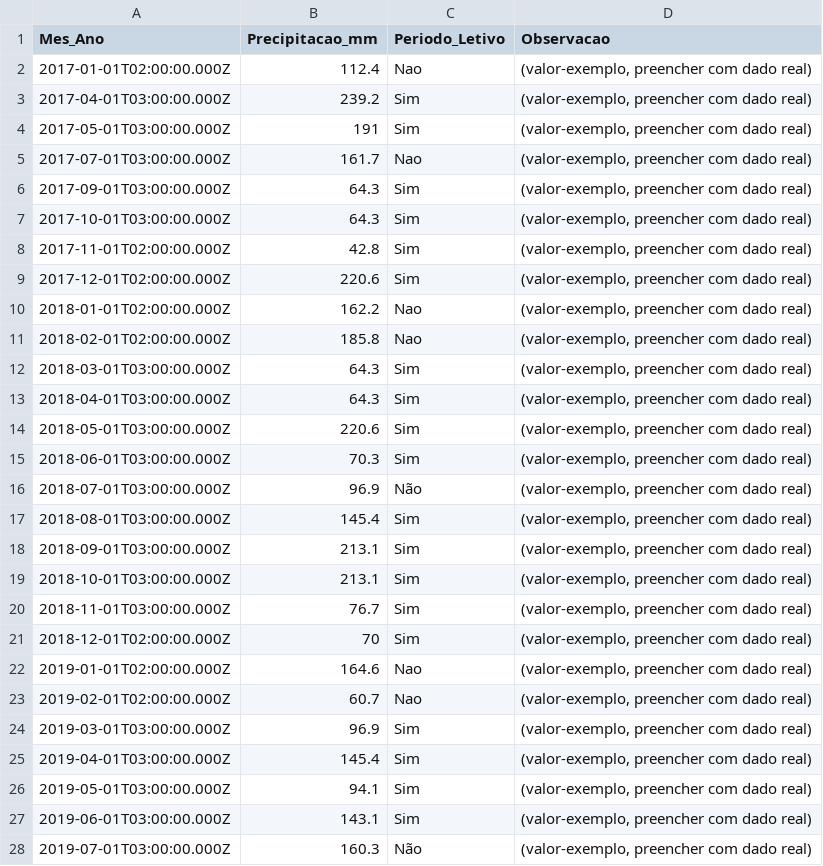
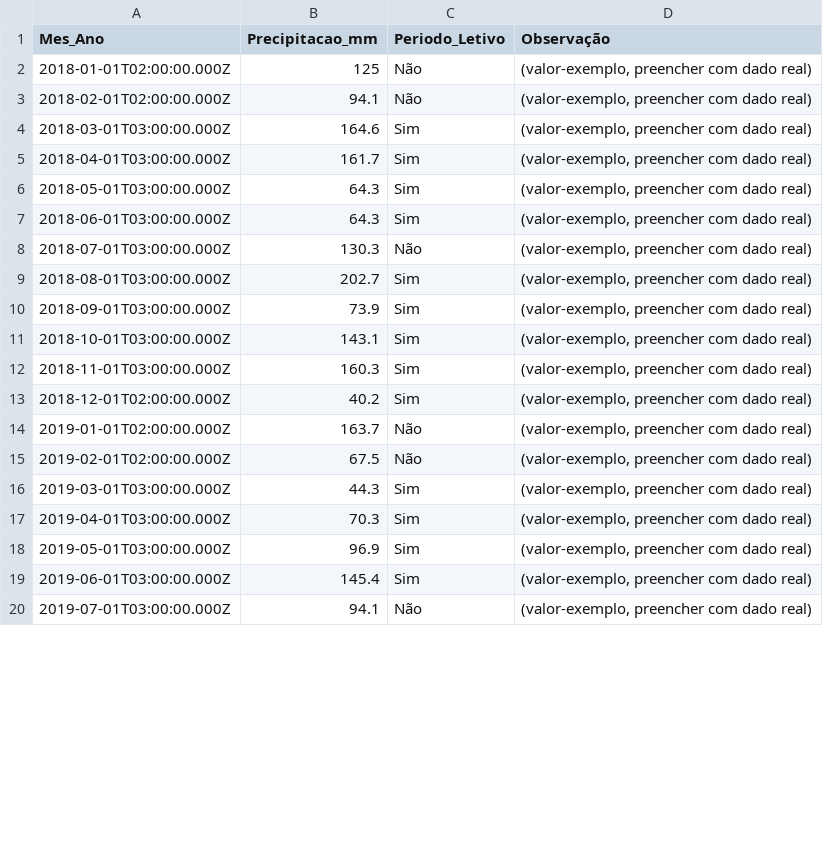
Before and after one commit to adinailson88/malha-previsao-chamados, a CSV file: dados_csv/contexto_sazonal.csv, drawn as a sheet; only a part is shown; the diff covers the shown part only.

```diff
--- a/dados_csv/contexto_sazonal.csv
+++ b/dados_csv/contexto_sazonal.csv
@@ -1,28 +1,20 @@
-Mes_Ano,Precipitacao_mm,Periodo_Letivo,Observacao
-2017-01-01T02:00:00.000Z,112.4,Nao,"(valor-exemplo, preencher com dado real)"
-2017-04-01T03:00:00.000Z,239.2,Sim,"(valor-exemplo, preencher com dado real)"
-2017-05-01T03:00:00.000Z,191,Sim,"(valor-exemplo, preencher com dado real)"
-2017-07-01T03:00:00.000Z,161.7,Nao,"(valor-exemplo, preencher com dado real)"
-2017-09-01T03:00:00.000Z,64.3,Sim,"(valor-exemplo, preencher com dado real)"
-2017-10-01T03:00:00.000Z,64.3,Sim,"(valor-exemplo, preencher com dado real)"
-2017-11-01T02:00:00.000Z,42.8,Sim,"(valor-exemplo, preencher com dado real)"
-2017-12-01T02:00:00.000Z,220.6,Sim,"(valor-exemplo, preencher com dado real)"
-2018-01-01T02:00:00.000Z,162.2,Nao,"(valor-exemplo, preencher com dado real)"
-2018-02-01T02:00:00.000Z,185.8,Nao,"(valor-exemplo, preencher com dado real)"
-2018-03-01T03:00:00.000Z,64.3,Sim,"(valor-exemplo, preencher com dado real)"
-2018-04-01T03:00:00.000Z,64.3,Sim,"(valor-exemplo, preencher com dado real)"
-2018-05-01T03:00:00.000Z,220.6,Sim,"(valor-exemplo, preencher com dado real)"
-2018-06-01T03:00:00.000Z,70.3,Sim,"(valor-exemplo, preencher com dado real)"
-2018-07-01T03:00:00.000Z,96.9,Não,"(valor-exemplo, preencher com dado real)"
-2018-08-01T03:00:00.000Z,145.4,Sim,"(valor-exemplo, preencher com dado real)"
-2018-09-01T03:00:00.000Z,213.1,Sim,"(valor-exemplo, preencher com dado real)"
-2018-10-01T03:00:00.000Z,213.1,Sim,"(valor-exemplo, preencher com dado real)"
-2018-11-01T03:00:00.000Z,76.7,Sim,"(valor-exemplo, preencher com dado real)"
-2018-12-01T02:00:00.000Z,70,Sim,"(valor-exemplo, preencher com dado real)"
-2019-01-01T02:00:00.000Z,164.6,Nao,"(valor-exemplo, preencher com dado real)"
-2019-02-01T02:00:00.000Z,60.7,Nao,"(valor-exemplo, preencher com dado real)"
-2019-03-01T03:00:00.000Z,96.9,Sim,"(valor-exemplo, preencher com dado real)"
-2019-04-01T03:00:00.000Z,145.4,Sim,"(valor-exemplo, preencher com dado real)"
-2019-05-01T03:00:00.000Z,94.1,Sim,"(valor-exemplo, preencher com dado real)"
-2019-06-01T03:00:00.000Z,143.1,Sim,"(valor-exemplo, preencher com dado real)"
-2019-07-01T03:00:00.000Z,160.3,Não,"(valor-exemplo, preencher com dado real)"
+Mes_Ano,Precipitacao_mm,Periodo_Letivo,Observação
+2018-01-01T02:00:00.000Z,125,Não,"(valor-exemplo, preencher com dado real)"
+2018-02-01T02:00:00.000Z,94.1,Não,"(valor-exemplo, preencher com dado real)"
+2018-03-01T03:00:00.000Z,164.6,Sim,"(valor-exemplo, preencher com dado real)"
+2018-04-01T03:00:00.000Z,161.7,Sim,"(valor-exemplo, preencher com dado real)"
+2018-05-01T03:00:00.000Z,64.3,Sim,"(valor-exemplo, preencher com dado real)"
+2018-06-01T03:00:00.000Z,64.3,Sim,"(valor-exemplo, preencher com dado real)"
+2018-07-01T03:00:00.000Z,130.3,Não,"(valor-exemplo, preencher com dado real)"
+2018-08-01T03:00:00.000Z,202.7,Sim,"(valor-exemplo, preencher com dado real)"
+2018-09-01T03:00:00.000Z,73.9,Sim,"(valor-exemplo, preencher com dado real)"
+2018-10-01T03:00:00.000Z,143.1,Sim,"(valor-exemplo, preencher com dado real)"
+2018-11-01T03:00:00.000Z,160.3,Sim,"(valor-exemplo, preencher com dado real)"
+2018-12-01T02:00:00.000Z,40.2,Sim,"(valor-exemplo, preencher com dado real)"
+2019-01-01T02:00:00.000Z,163.7,Não,"(valor-exemplo, preencher com dado real)"
+2019-02-01T02:00:00.000Z,67.5,Não,"(valor-exemplo, preencher com dado real)"
+2019-03-01T03:00:00.000Z,44.3,Sim,"(valor-exemplo, preencher com dado real)"
+2019-04-01T03:00:00.000Z,70.3,Sim,"(valor-exemplo, preencher com dado real)"
+2019-05-01T03:00:00.000Z,96.9,Sim,"(valor-exemplo, preencher com dado real)"
+2019-06-01T03:00:00.000Z,145.4,Sim,"(valor-exemplo, preencher com dado real)"
+2019-07-01T03:00:00.000Z,94.1,Não,"(valor-exemplo, preencher com dado real)"
```
Also changed, not shown: 13 removed rows and 87 edited cells elsewhere in this file, dados_csv/filtros_disponiveis.csv, dados_csv/previsao_diebold_mariano.csv, 20 other files.
